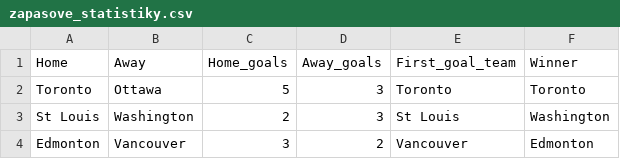
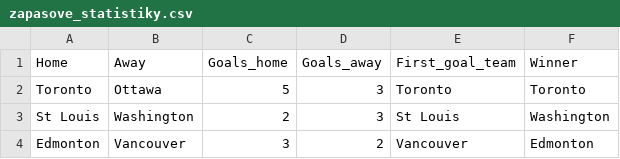
Before and after one commit to honzabenes/NMAI059_PaSt, a CSV file: statisticky_projekt/data/zapasove_statistiky.csv, drawn as a sheet; only a part is shown.

Commit message:
Add solution skeleton for first hypothesis

```diff
--- a/statisticky_projekt/data/zapasove_statistiky.csv
+++ b/statisticky_projekt/data/zapasove_statistiky.csv
@@ -1,2 +1,2 @@
-Home,Away,Home_goals,Away_goals,First_goal_team,Winner
+Home,Away,Goals_home,Goals_away,First_goal_team,Winner
 Toronto,Ottawa,5,3,Toronto,Toronto
```
Also changed, not shown: 3 other files.
